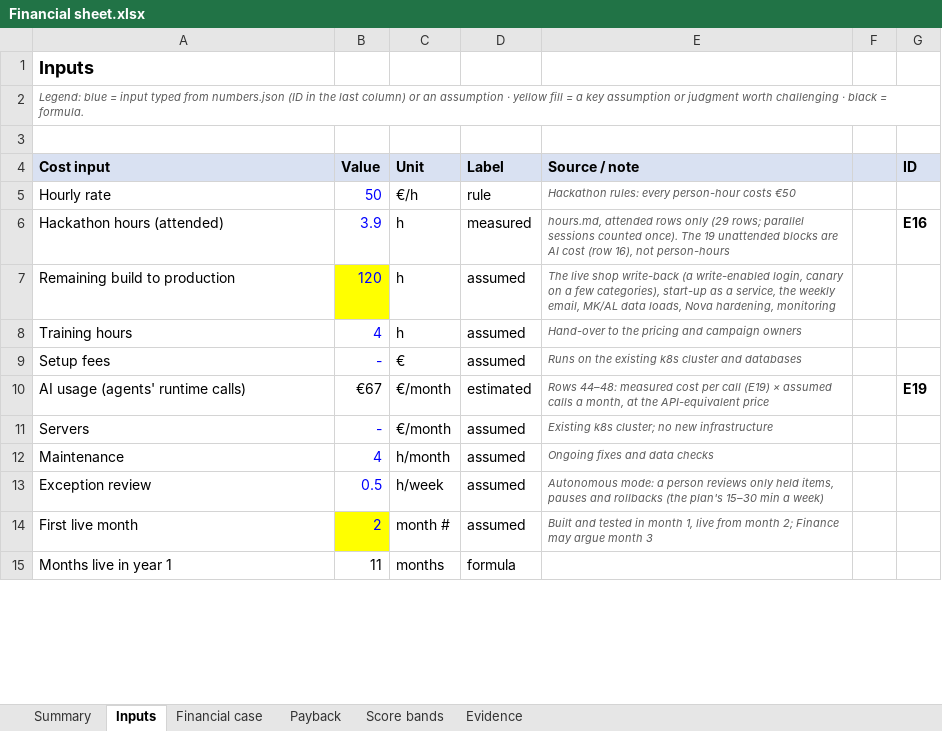
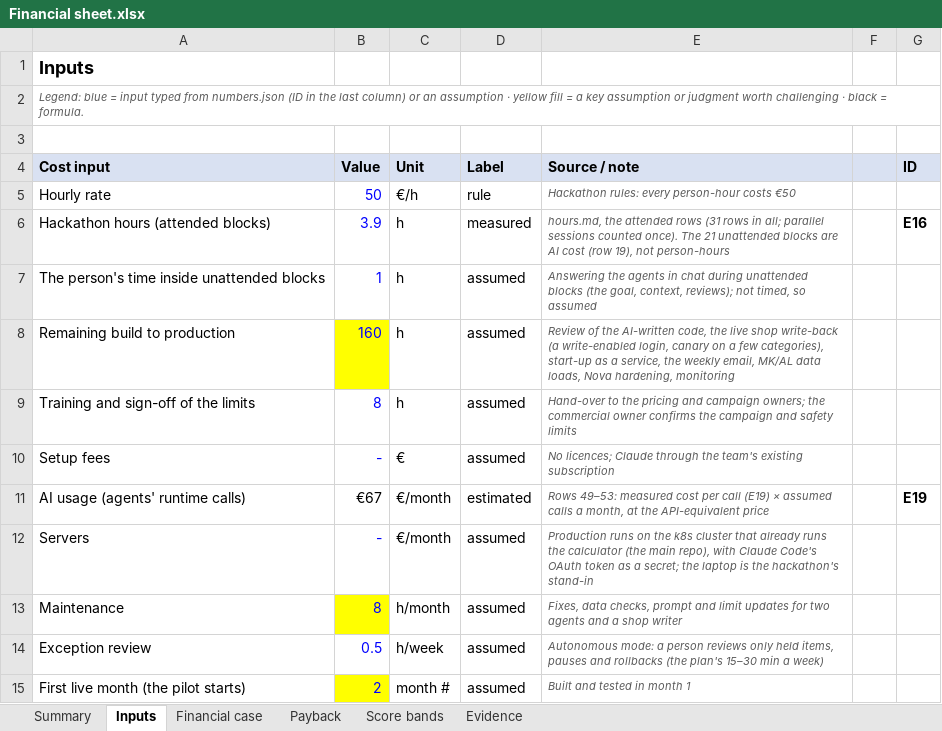
Before and after one commit to shkumbimgjirafa/Gjirafa-DynamicDiscounts, an Excel workbook: docs/hackathon-2026/Financial sheet.xlsx, sheet Inputs, drawn as a sheet; only a part is shown; values as stored, in another font and other column widths than the file's, no borders; removed rows and columns are numbered as before the commit, all else as after; the diff covers the shown part only; the diff names each change by its address in the sheet, - before the commit and + after, or states it on an @@ line.

```diff
--- a/docs/hackathon-2026/Financial sheet.xlsx (sheet Inputs)
+++ b/docs/hackathon-2026/Financial sheet.xlsx (sheet Inputs)
-A6: Hackathon hours (attended)
+A6: Hackathon hours (attended blocks)
-E6: hours.md, attended rows only (29 rows; parallel sessions counted once). The 19 unattended blocks are AI cost (row 16), not person-hours
+E6: hours.md, the attended rows (31 rows in all; parallel sessions counted once). The 21 unattended blocks are AI cost (row 19), not person-hours
+row 7: The person's time inside unattended blocks | 1 | h | assumed | Answering the agents in chat during unattended blocks (the goal, context, reviews); not timed, so assumed
-B8: 120
+B8: 160
-E8: The live shop…
+E8: Review of the AI-written code, the live shop…
-A9: Training hours
+A9: Training and sign-off of the limits
-B9: 4
+B9: 8
-E9: …and campaign owners
+E9: …and campaign owners; the commercial owner confirms the campaign and safety limits
-E10: Runs on the existing k8s cluster and databases
+E10: No licences; Claude through the team's existing subscription
-E11: Rows 44–48: measured cost…
+E11: Rows 49–53: measured cost…
-E12: Existing k8s cluster; no new infrastructure
+E12: Production runs on the k8s cluster that already runs the calculator (the main repo), with Claude Code's OAuth token as a secret; the laptop is the hackathon's stand-in
-B13: 4
+B13: 8
-B13 fill: none
+B13 fill: #FFFF00
-E13: Ongoing fixes and data checks
+E13: Fixes, data checks, prompt and limit updates for two agents and a shop writer
-A15: First live month
+A15: First live month (the pilot starts)
-E15: …in month 1, live from month 2; Finance may argue month 3
+E15: …in month 1
-row 15: Months live in year 1 | 11 | months | formula
```
Also changed, not shown: 6 added rows, 1 removed row, 51 edited cells and cell formats elsewhere in this sheet, sheet Payback, sheet Summary, sheet Financial case, sheet Evidence, formulas that keep their value, 15 other files.
